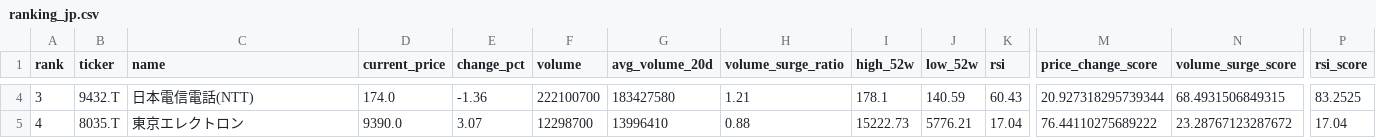
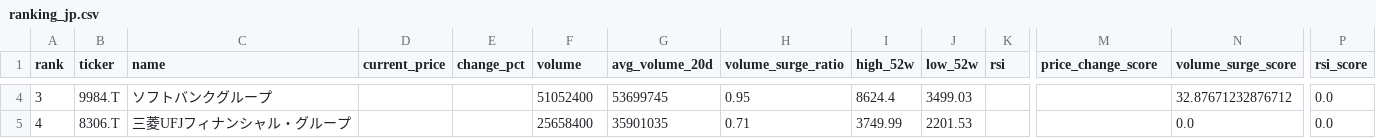
Before and after one commit to ynokinawa19-lgtm/stock-ranking-app, a CSV file: data/ranking_jp.csv, drawn as a sheet; only a part is shown, gaps mark what is left out; the diff covers the shown part only; the diff names each change by its address in the sheet, - before the commit and + after, or states it on an @@ line.

```diff
--- a/data/ranking_jp.csv
+++ b/data/ranking_jp.csv
-B4 (ticker): 9432.T
+B4 (ticker): 9984.T
-C4 (name): 日本電信電話(NTT)
+C4 (name): ソフトバンクグループ
-D4 (current_price): 174.0
+D4 (current_price): (empty)
-E4 (change_pct): -1.36
+E4 (change_pct): (empty)
-F4 (volume): 222100700
+F4 (volume): 51052400
-G4 (avg_volume_20d): 183427580
+G4 (avg_volume_20d): 53699745
-H4 (volume_surge_ratio): 1.21
+H4 (volume_surge_ratio): 0.95
-I4 (high_52w): 178.1
+I4 (high_52w): 8624.4
-J4 (low_52w): 140.59
+J4 (low_52w): 3499.03
-K4 (rsi): 60.43
+K4 (rsi): (empty)
-M4 (price_change_score): 20.927318295739344
+M4 (price_change_score): (empty)
-N4 (volume_surge_score): 68.4931506849315
+N4 (volume_surge_score): 32.87671232876712
-P4 (rsi_score): 83.2525
+P4 (rsi_score): 0.0
-B5 (ticker): 8035.T
+B5 (ticker): 8306.T
-C5 (name): 東京エレクトロン
+C5 (name): 三菱UFJフィナンシャル・グループ
-D5 (current_price): 9390.0
+D5 (current_price): (empty)
-E5 (change_pct): 3.07
+E5 (change_pct): (empty)
-F5 (volume): 12298700
+F5 (volume): 25658400
-G5 (avg_volume_20d): 13996410
+G5 (avg_volume_20d): 35901035
-H5 (volume_surge_ratio): 0.88
+H5 (volume_surge_ratio): 0.71
-I5 (high_52w): 15222.73
+I5 (high_52w): 3749.99
-J5 (low_52w): 5776.21
+J5 (low_52w): 2201.53
-K5 (rsi): 17.04
+K5 (rsi): (empty)
-M5 (price_change_score): 76.44110275689222
+M5 (price_change_score): (empty)
-N5 (volume_surge_score): 23.28767123287672
+N5 (volume_surge_score): 0.0
-P5 (rsi_score): 17.04
+P5 (rsi_score): 0.0
```
Also changed, not shown: 174 edited cells elsewhere in this file, data/ranking_us.csv, 1 other file.
